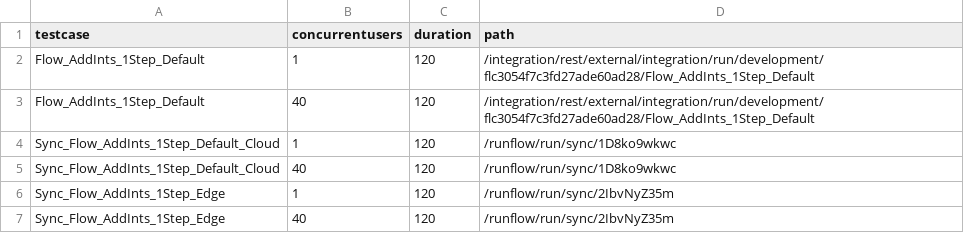
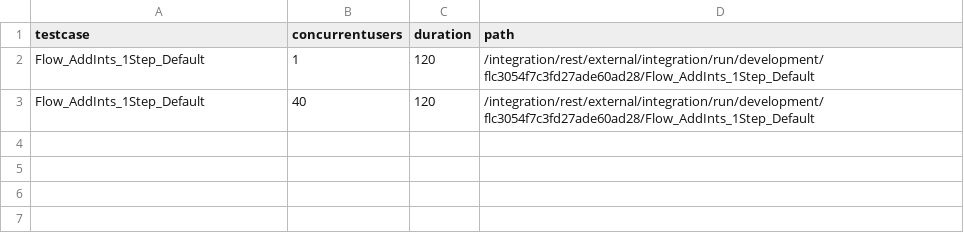
Before and after one commit to uku-ibm/perf-origin, a CSV file: TestScripts/Benchmark_testcase_All.csv, drawn as a sheet; the diff names each change by its address in the sheet, - before the commit and + after, or states it on an @@ line.

Commit message:
updated

```diff
--- a/TestScripts/Benchmark_testcase_All.csv
+++ b/TestScripts/Benchmark_testcase_All.csv
-row 4: Sync_Flow_AddInts_1Step_Default_Cloud | 1 | 120 | /runflow/run/sync/1D8ko9wkwc
-row 5: Sync_Flow_AddInts_1Step_Default_Cloud | 40 | 120 | /runflow/run/sync/1D8ko9wkwc
-row 6: Sync_Flow_AddInts_1Step_Edge | 1 | 120 | /runflow/run/sync/2IbvNyZ35m
-row 7: Sync_Flow_AddInts_1Step_Edge | 40 | 120 | /runflow/run/sync/2IbvNyZ35m
```
